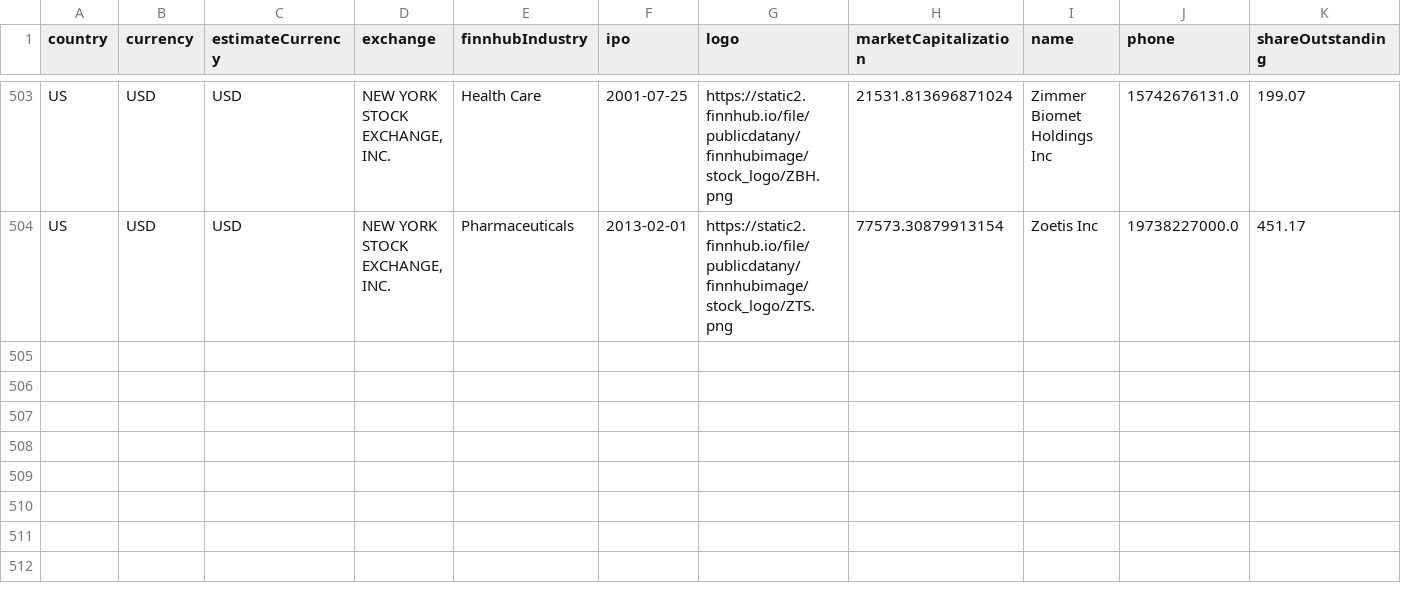
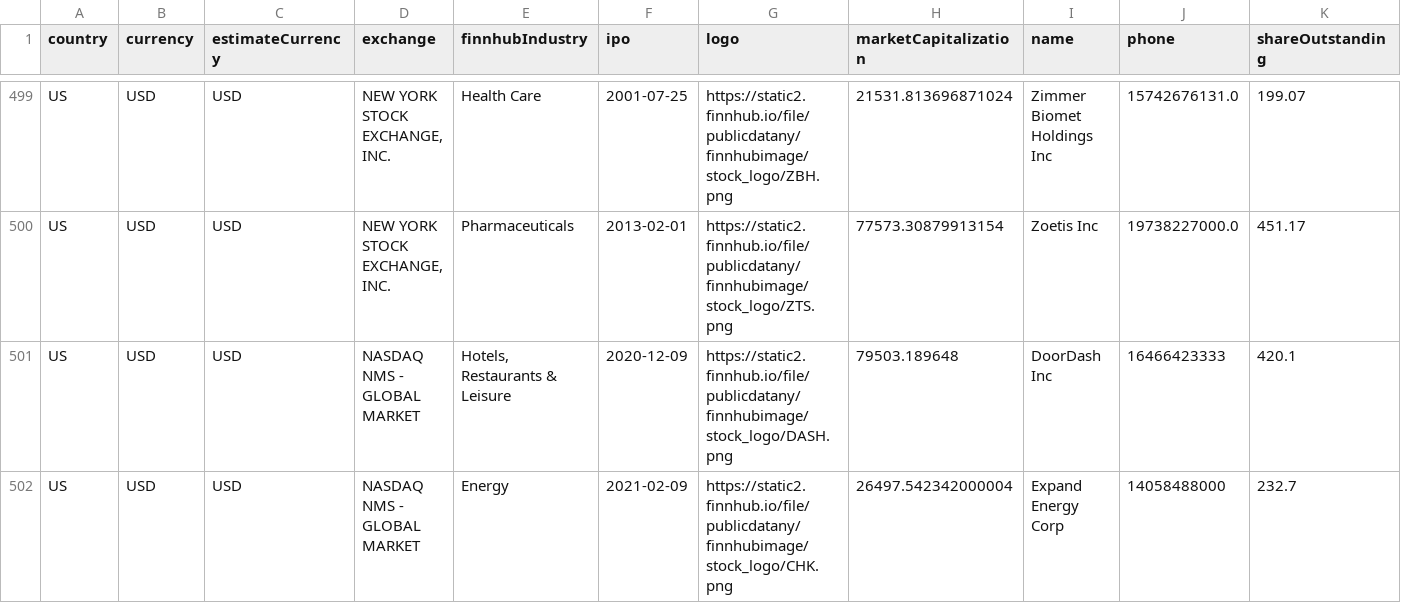
Before and after one commit to MalmikeFunProjects/FinnhubDataPipeline, a CSV file: FinnhubProducer/app/resources/csv/sp500_company_profiles.csv (was FinnhubProducer/resources/csv/sp500_company_profiles.csv), drawn as a sheet; only a part is shown, gaps mark what is left out; rows hold the shown columns only; the diff covers the shown part only; the diff names each change by its address in the sheet, - before the commit and + after, or states it on an @@ line.

Commit message:
auto finnhub producer files to producer volume

```diff
--- a/FinnhubProducer/resources/csv/sp500_company_profiles.csv
+++ b/FinnhubProducer/app/resources/csv/sp500_company_profiles.csv
+row 501: US | USD | USD | NASDAQ NMS - GLOBAL MARKET | Hotels, Restaurants & Leisure | 2020-12-09 | https://static2.finnhub.io/file/publicdatany/finnhubimage/stock_logo/DASH.png | 79503.189648 | DoorDash Inc | 16466423333 | 420.1
+row 502: US | USD | USD | NASDAQ NMS - GLOBAL MARKET | Energy | 2021-02-09 | https://static2.finnhub.io/file/publicdatany/finnhubimage/stock_logo/CHK.png | 26497.542342000004 | Expand Energy Corp | 14058488000 | 232.7
```
Also changed, not shown: 2 added rows, 4 removed rows and 29 edited cells elsewhere in this file, 18 other files.
